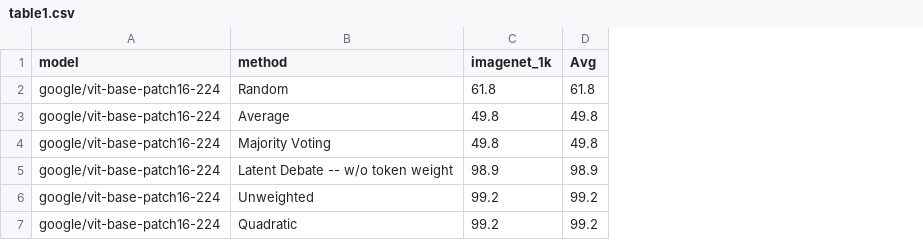
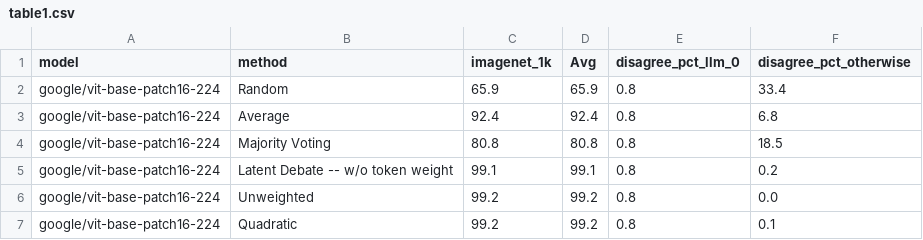
Before and after one commit to centzh/LatentDebate, a CSV file: vit_results/cifar10/airplane_ship/table1.csv, drawn as a sheet; the diff names each change by its address in the sheet, - before the commit and + after, or states it on an @@ line.

```diff
--- a/vit_results/cifar10/airplane_ship/table1.csv
+++ b/vit_results/cifar10/airplane_ship/table1.csv
+column E (disagree_pct_llm_0), rows 2-7: all 0.8
+column F (disagree_pct_otherwise), rows 2-7: 33.4 | 6.8 | 18.5 | 0.2 | 0.0 | 0.1
-C2 (imagenet_1k): 61.8
+C2 (imagenet_1k): 65.9
-D2 (Avg): 61.8
+D2 (Avg): 65.9
-C3 (imagenet_1k): 49.8
+C3 (imagenet_1k): 92.4
-D3 (Avg): 49.8
+D3 (Avg): 92.4
-C4 (imagenet_1k): 49.8
+C4 (imagenet_1k): 80.8
-D4 (Avg): 49.8
+D4 (Avg): 80.8
-C5 (imagenet_1k): 98.9
+C5 (imagenet_1k): 99.1
-D5 (Avg): 98.9
+D5 (Avg): 99.1
```
Also changed, not shown: vit_results/cifar10/airplane_ship/averages.csv, vit_results/cifar10/airplane_ship/table1_full_precision.csv, 46 other files.
